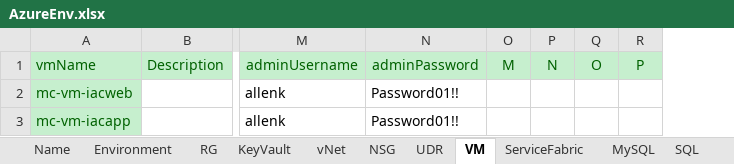
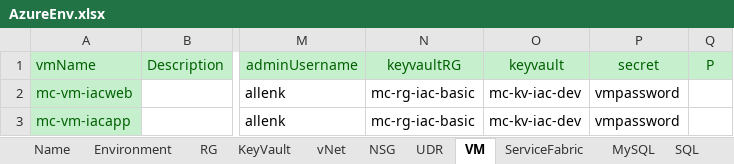
Before and after one commit to XuzhouHuang/azure-infra-as-code, an Excel workbook: AzureEnv.xlsx, sheet VM, drawn as a sheet; only a part is shown, gaps mark what is left out; values as stored, in another font and other column widths than the file's, no borders; removed rows and columns are numbered as before the commit, all else as after; the diff names each change by its address in the sheet, - before the commit and + after, or states it on an @@ line.

Commit message:
VM

```diff
--- a/AzureEnv.xlsx (sheet VM)
+++ b/AzureEnv.xlsx (sheet VM)
-column N (adminPassword), rows 2-3: Password01!! | Password01!!
-column O (M), empty
-column P (N), empty
-column Q (O), empty
+column N (keyvaultRG), rows 2-3: mc-rg-iac-basic | mc-rg-iac-basic
+column O (keyvault), rows 2-3: mc-kv-iac-dev | mc-kv-iac-dev
+column P (secret), rows 2-3: vmpassword | vmpassword
```
